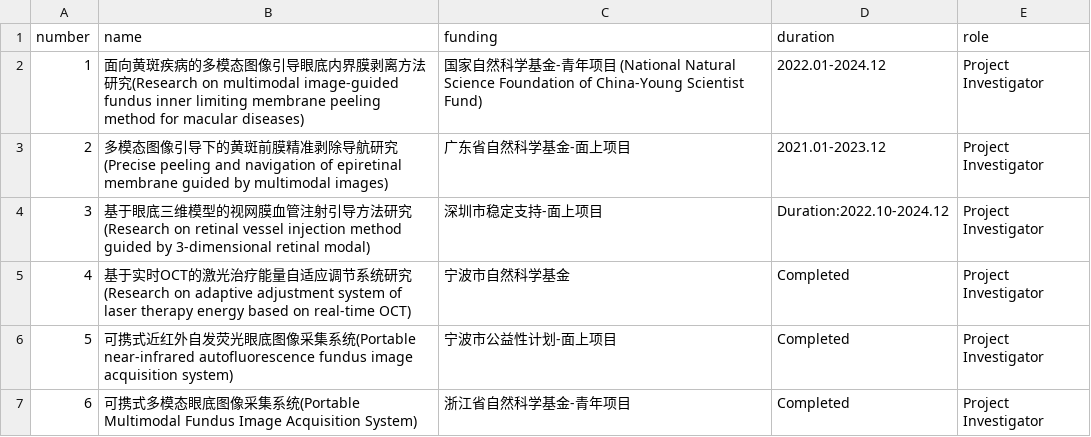
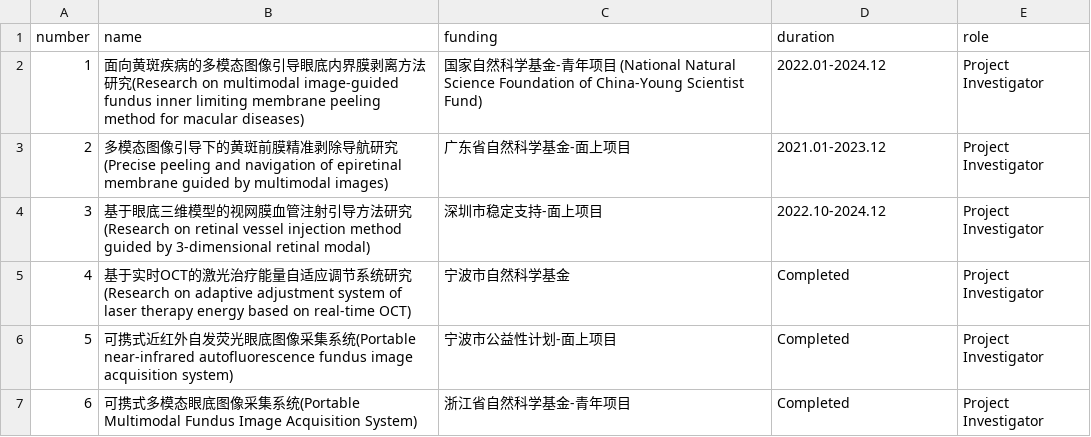
Before and after one commit to gaiakoen/yanhu, a TSV file: markdown_generator/projects.tsv, drawn as a sheet.

```diff
--- a/markdown_generator/projects.tsv
+++ b/markdown_generator/projects.tsv
@@ -3,3 +3,3 @@ number,name,funding,duration,role
 2,多模态图像引导下的黄斑前膜精准剥除导航研究(Precise peeling and navigation of epiretinal membrane guided by multimodal images),广东省自然科学基金-面上项目,2021.01-2023.12, Project Investigator
-3,基于眼底三维模型的视网膜血管注射引导方法研究(Research on retinal vessel injection method guided by 3-dimensional retinal modal),深圳市稳定支持-面上项目,Duration:2022.10-2024.12,Project Investigator
+3,基于眼底三维模型的视网膜血管注射引导方法研究(Research on retinal vessel injection method guided by 3-dimensional retinal modal),深圳市稳定支持-面上项目,2022.10-2024.12,Project Investigator
 4,基于实时OCT的激光治疗能量自适应调节系统研究(Research on adaptive adjustment system of laser therapy energy based on real-time OCT),宁波市自然科学基金,Completed,Project Investigator
```
Also changed, not shown: 1 other file.
